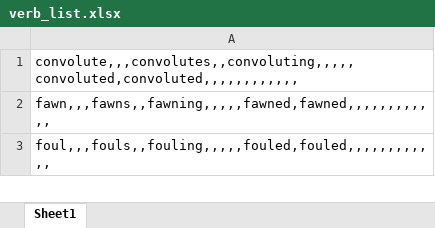
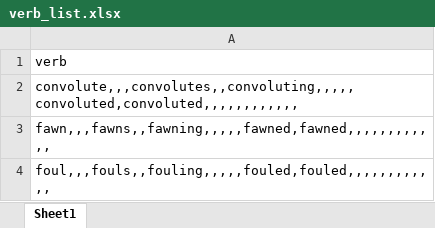
Before and after one commit to pengKiina/word_forms, an Excel workbook: word_forms/verb_list.xlsx, sheet Sheet1, drawn as a sheet; only a part is shown; values as stored, in another font and other column widths than the file's, no borders; the diff names each change by its address in the sheet, - before the commit and + after, or states it on an @@ line.

Commit message:
Add files via upload

```diff
--- a/word_forms/verb_list.xlsx (sheet Sheet1)
+++ b/word_forms/verb_list.xlsx (sheet Sheet1)
+row 1: verb
```
